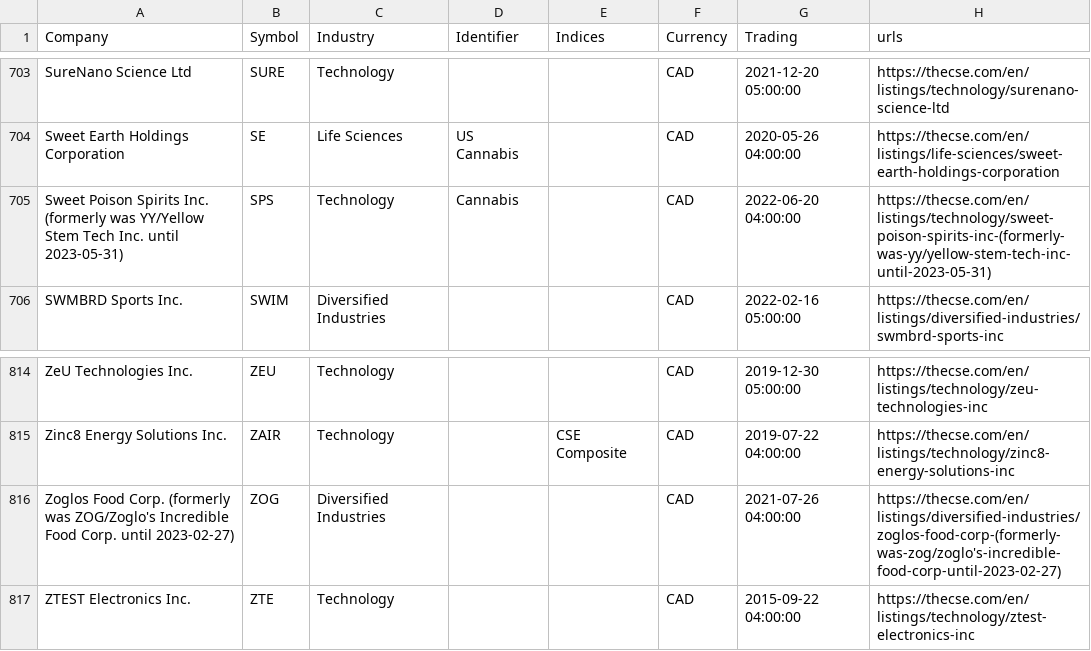
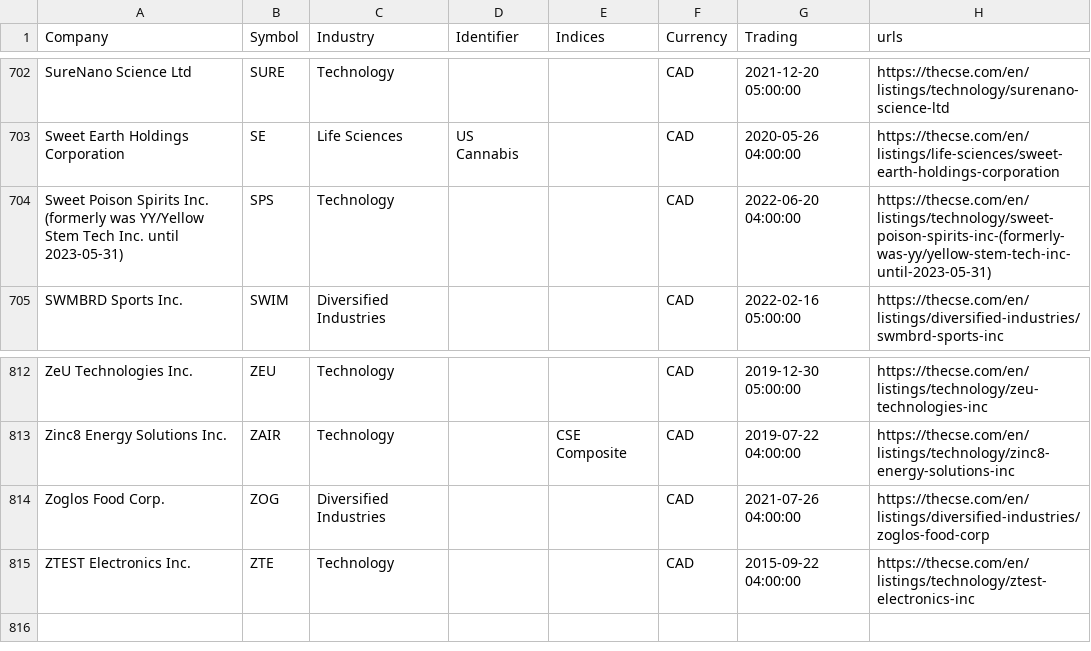
Before and after one commit to FriendlyUser/cad_tickers_list, a CSV file: latest/cse.csv, drawn as a sheet; only a part is shown, gaps mark what is left out; the diff covers the shown part only.

```diff
--- a/latest/cse.csv
+++ b/latest/cse.csv
@@ -704,3 +703,3 @@ SureNano Science Ltd,SURE,Technology,,,CAD,2021-12-20 05:00:00,https://thecse.co
 Sweet Earth Holdings Corporation,SE,Life Sciences,US Cannabis,,CAD,2020-05-26 04:00:00,https://thecse.com/en/listings/life-sciences/sweet-earth-holdings-corporation
-Sweet Poison Spirits Inc. (formerly was YY/Yellow Stem Tech Inc. until 2023-05-31),SPS,Technology,Cannabis,,CAD,2022-06-20 04:00:00,https://thecse.com/en/listings/technology/sweet-poison-spirits-inc-(formerly-was-yy/yellow-stem-tech-inc-until-2023-05-31)
+Sweet Poison Spirits Inc. (formerly was YY/Yellow Stem Tech Inc. until 2023-05-31),SPS,Technology,,,CAD,2022-06-20 04:00:00,https://thecse.com/en/listings/technology/sweet-poison-spirits-inc-(formerly-was-yy/yellow-stem-tech-inc-until-2023-05-31)
 SWMBRD Sports Inc.,SWIM,Diversified Industries,,,CAD,2022-02-16 05:00:00,https://thecse.com/en/listings/diversified-industries/swmbrd-sports-inc
@@ -815,3 +813,3 @@ ZeU Technologies Inc.,ZEU,Technology,,,CAD,2019-12-30 05:00:00,https://thecse.co
 Zinc8 Energy Solutions Inc.,ZAIR,Technology,,CSE Composite,CAD,2019-07-22 04:00:00,https://thecse.com/en/listings/technology/zinc8-energy-solutions-inc
-Zoglos Food Corp. (formerly was ZOG/Zoglo's Incredible Food Corp. until 2023-02-27),ZOG,Diversified Industries,,,CAD,2021-07-26 04:00:00,https://thecse.com/en/listings/diversified-industries/zoglos-food-corp-(formerly-was-zog/zoglo's-incredible-food-corp-until-2023-02-27)
+Zoglos Food Corp.,ZOG,Diversified Industries,,,CAD,2021-07-26 04:00:00,https://thecse.com/en/listings/diversified-industries/zoglos-food-corp
 ZTEST Electronics Inc.,ZTE,Technology,,,CAD,2015-09-22 04:00:00,https://thecse.com/en/listings/technology/ztest-electronics-inc
```
Also changed, not shown: 4 added rows, 6 removed rows and 2 edited cells elsewhere in this file, 30 other files.
